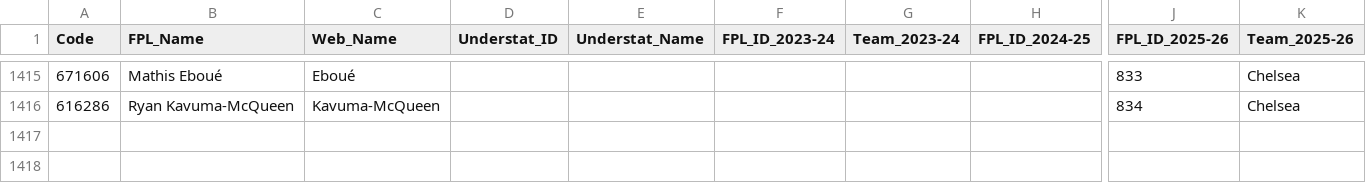
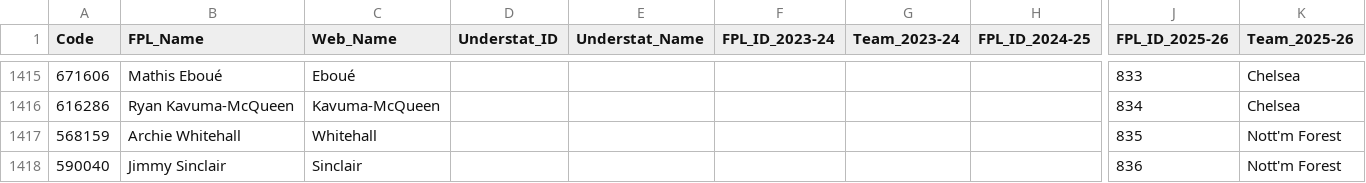
Before and after one commit to Jashior/fpl_code_understat_dict, a CSV file: code_dict.csv, drawn as a sheet; only a part is shown, gaps mark what is left out; rows hold the shown columns only; the diff names each change by its address in the sheet, - before the commit and + after, or states it on an @@ line.

Commit message:
update dict

```diff
--- a/code_dict.csv
+++ b/code_dict.csv
+row 1417: 568159 | Archie Whitehall | Whitehall |  |  |  |  |  | 835 | Nott'm Forest
+row 1418: 590040 | Jimmy Sinclair | Sinclair |  |  |  |  |  | 836 | Nott'm Forest
```
